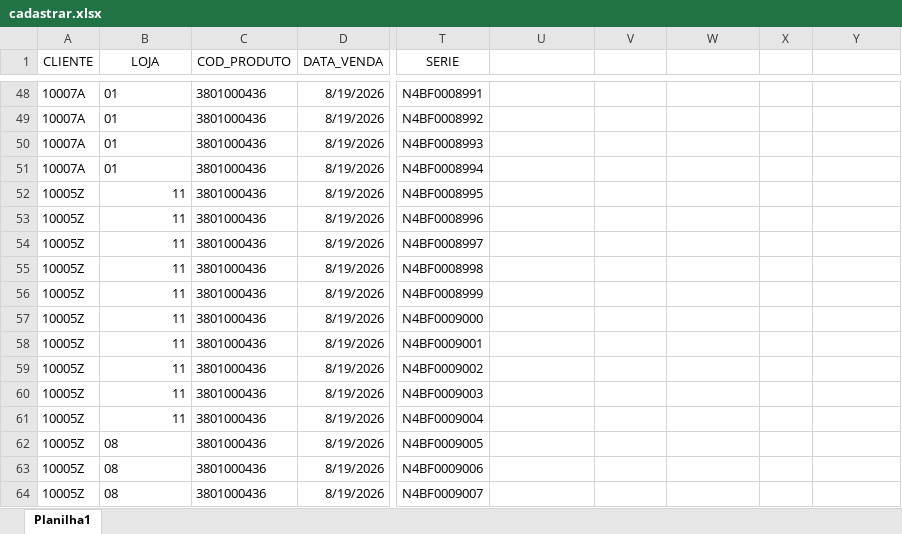
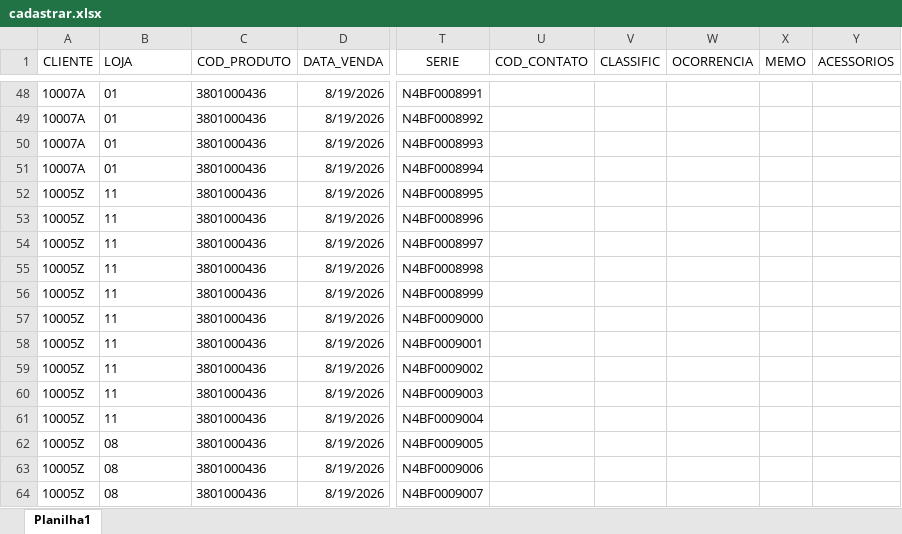
Before and after one commit to joriolemos/protheus, an Excel workbook: cadastrar.xlsx, sheet Planilha1, drawn as a sheet; only a part is shown, gaps mark what is left out; values as stored, in another font and other column widths than the file's, no borders; the diff names each change by its address in the sheet, - before the commit and + after, or states it on an @@ line.

```diff
--- a/cadastrar.xlsx (sheet Planilha1)
+++ b/cadastrar.xlsx (sheet Planilha1)
-B1 alignment: center
+B1 alignment: left
-U1: (empty)
+U1: COD_CONTATO
-V1: (empty)
+V1: CLASSIFIC
-W1: (empty)
+W1: OCORRENCIA
-X1: (empty)
+X1: MEMO
-Y1: (empty)
+Y1: ACESSORIOS
-B52:B61 alignment: right
+B52:B61 alignment: left
```
Also changed, not shown: 5 other files.
